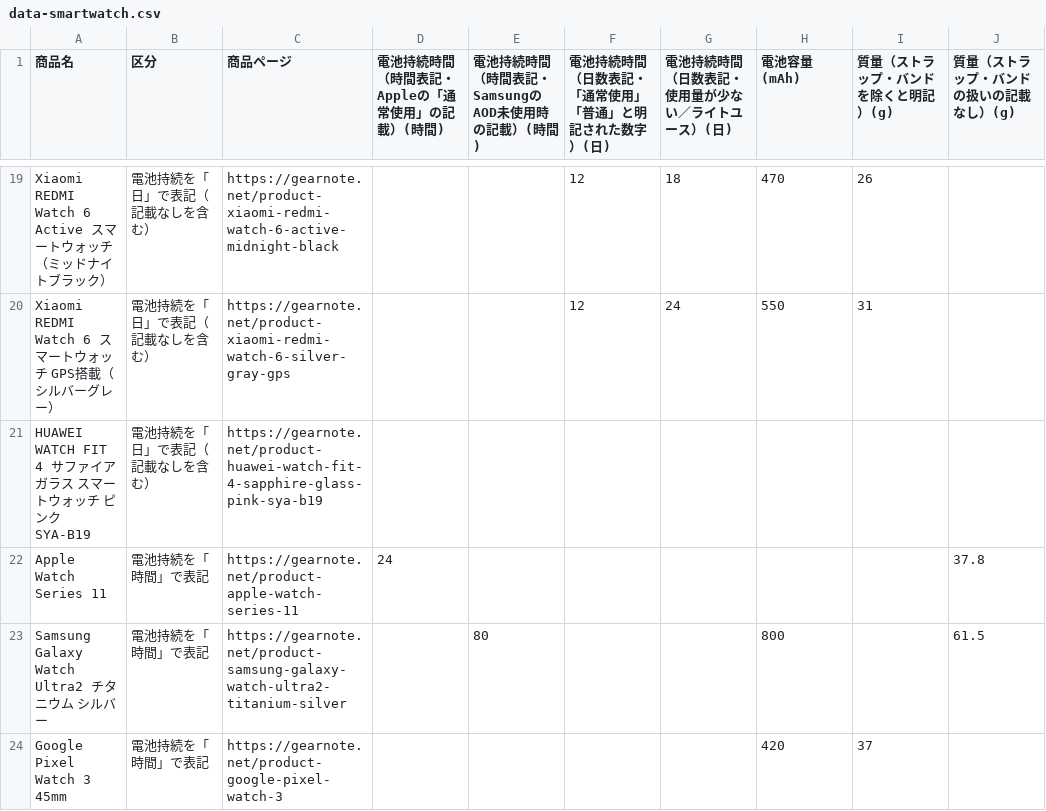
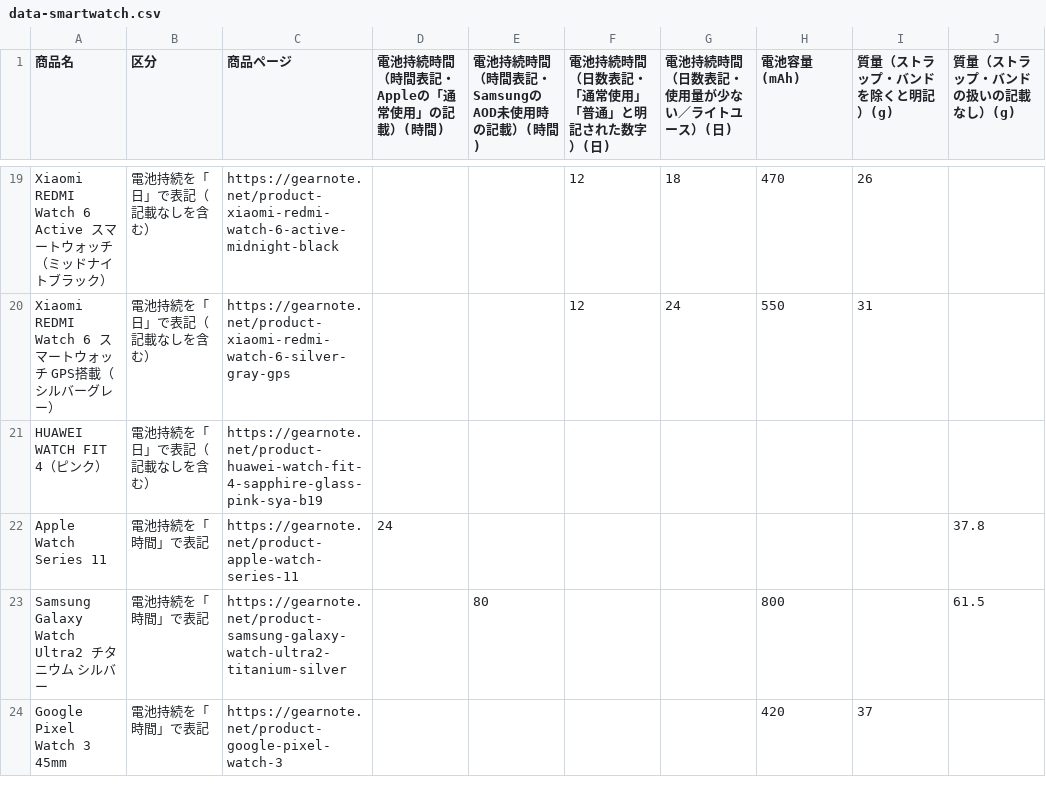
Before and after one commit to gearnote/gearnote-site, a CSV file: data-smartwatch.csv, drawn as a sheet; only a part is shown, gaps mark what is left out.

Commit message:
Product fixes: maker-value corrections (Soundcore Q20, JBL PartyBox 110, Final B2, Spigen, Casio LRW-200H, HUAWEI FIT 4, Roomba, DJI Osmo 360 II) + guide/data sync

```diff
--- a/data-smartwatch.csv
+++ b/data-smartwatch.csv
@@ -20,3 +20,3 @@ Xiaomi REDMI Watch 6 Active スマートウォッチ（ミッドナイトブラ
 Xiaomi REDMI Watch 6 スマートウォッチ GPS搭載（シルバーグレー）,電池持続を「日」で表記（記載なしを含む）,https://gearnote.net/product-xiaomi-redmi-watch-6-silver-gray-gps,,,12,24,550,31,
-HUAWEI WATCH FIT 4 サファイアガラス スマートウォッチ ピンク SYA-B19,電池持続を「日」で表記（記載なしを含む）,https://gearnote.net/product-huawei-watch-fit-4-sapphire-glass-pink-sya-b19,,,,,,,
+HUAWEI WATCH FIT 4（ピンク）,電池持続を「日」で表記（記載なしを含む）,https://gearnote.net/product-huawei-watch-fit-4-sapphire-glass-pink-sya-b19,,,,,,,
 Apple Watch Series 11,電池持続を「時間」で表記,https://gearnote.net/product-apple-watch-series-11,24,,,,,,37.8
```
Also changed, not shown: data-action-camera.csv, data-headphone.csv, 55 other files.
